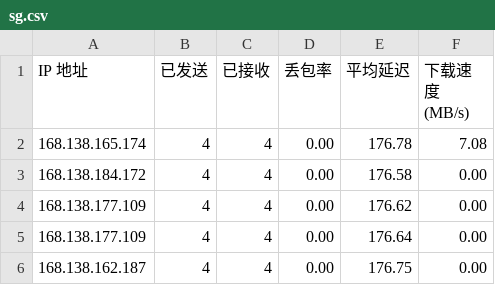
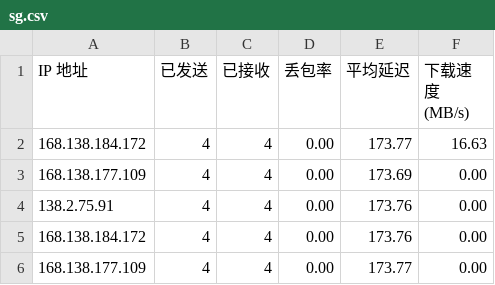
Before and after one commit to qfsy/CFCDN-Auto, a CSV file: CloudflareST/sg.csv, drawn as a sheet.

```diff
--- a/CloudflareST/sg.csv
+++ b/CloudflareST/sg.csv
@@ -1,6 +1,6 @@
 IP 地址,已发送,已接收,丢包率,平均延迟,下载速度 (MB/s)
-168.138.165.174,4,4,0.00,176.78,7.08
-168.138.184.172,4,4,0.00,176.58,0.00
-168.138.177.109,4,4,0.00,176.62,0.00
-168.138.177.109,4,4,0.00,176.64,0.00
-168.138.162.187,4,4,0.00,176.75,0.00
+168.138.184.172,4,4,0.00,173.77,16.63
+168.138.177.109,4,4,0.00,173.69,0.00
+138.2.75.91,4,4,0.00,173.76,0.00
+168.138.184.172,4,4,0.00,173.76,0.00
+168.138.177.109,4,4,0.00,173.77,0.00
```
Also changed, not shown: 2 other files.
